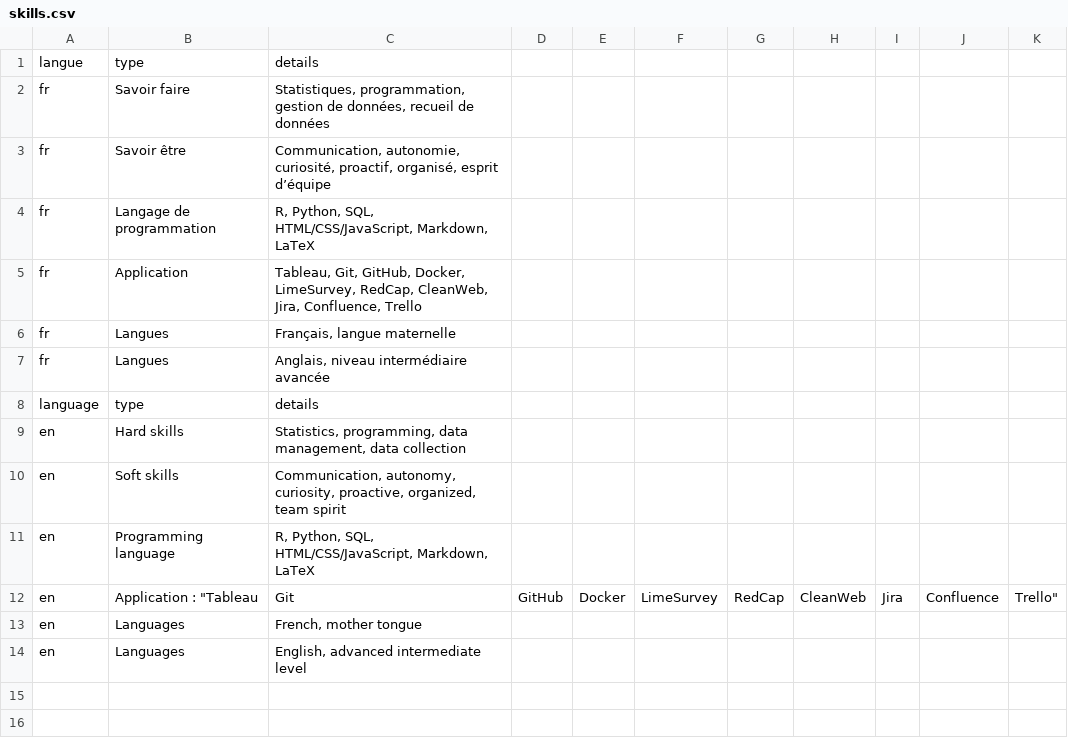
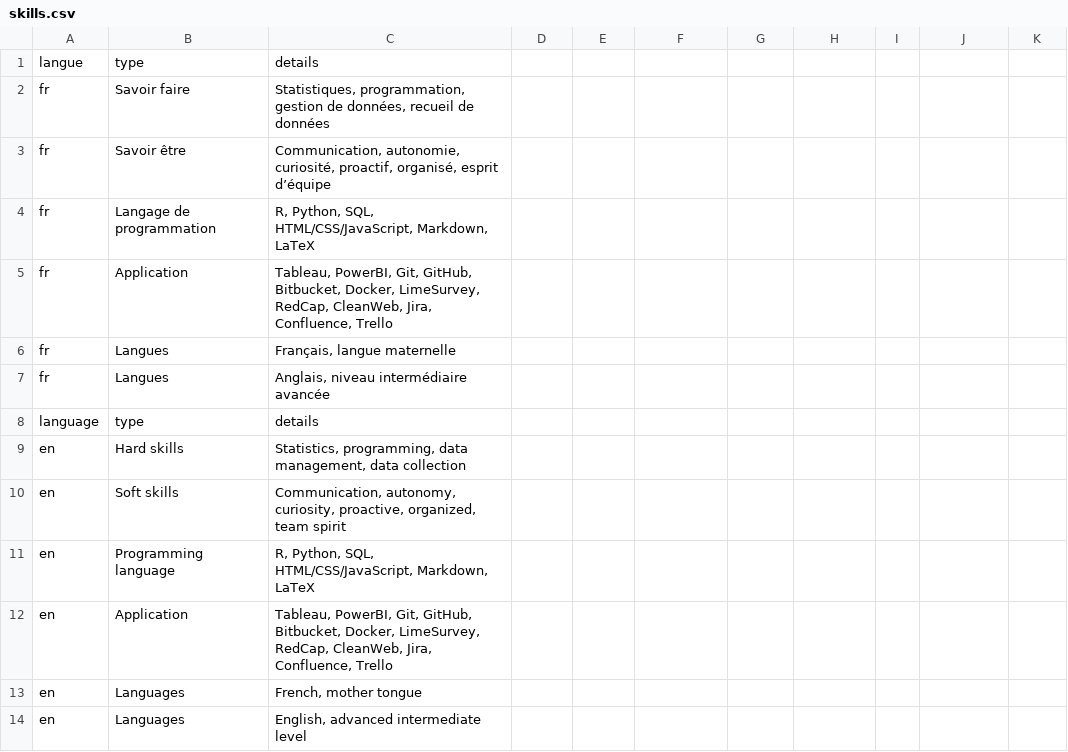
Before and after one commit to ngsanogo/CV, a CSV file: data/skills.csv, drawn as a sheet; removed rows and columns are numbered as before the commit, all else as after; the diff names each change by its address in the sheet, - before the commit and + after, or states it on an @@ line.

Commit message:
update skills.csv

```diff
--- a/data/skills.csv
+++ b/data/skills.csv
-C5: Tableau, Git, GitHub, Docker, LimeSurvey,…
+C5: Tableau, PowerBI, Git, GitHub, Bitbucket, Docker, LimeSurvey,…
-row 12: en | Application : "Tableau | Git | GitHub | Docker | LimeSurvey | RedCap | CleanWeb | Jira | Confluence | Trello"
+row 12: en | Application | Tableau, PowerBI, Git, GitHub, Bitbucket, Docker, LimeSurvey, RedCap, CleanWeb, Jira, Confluence, Trello
```
